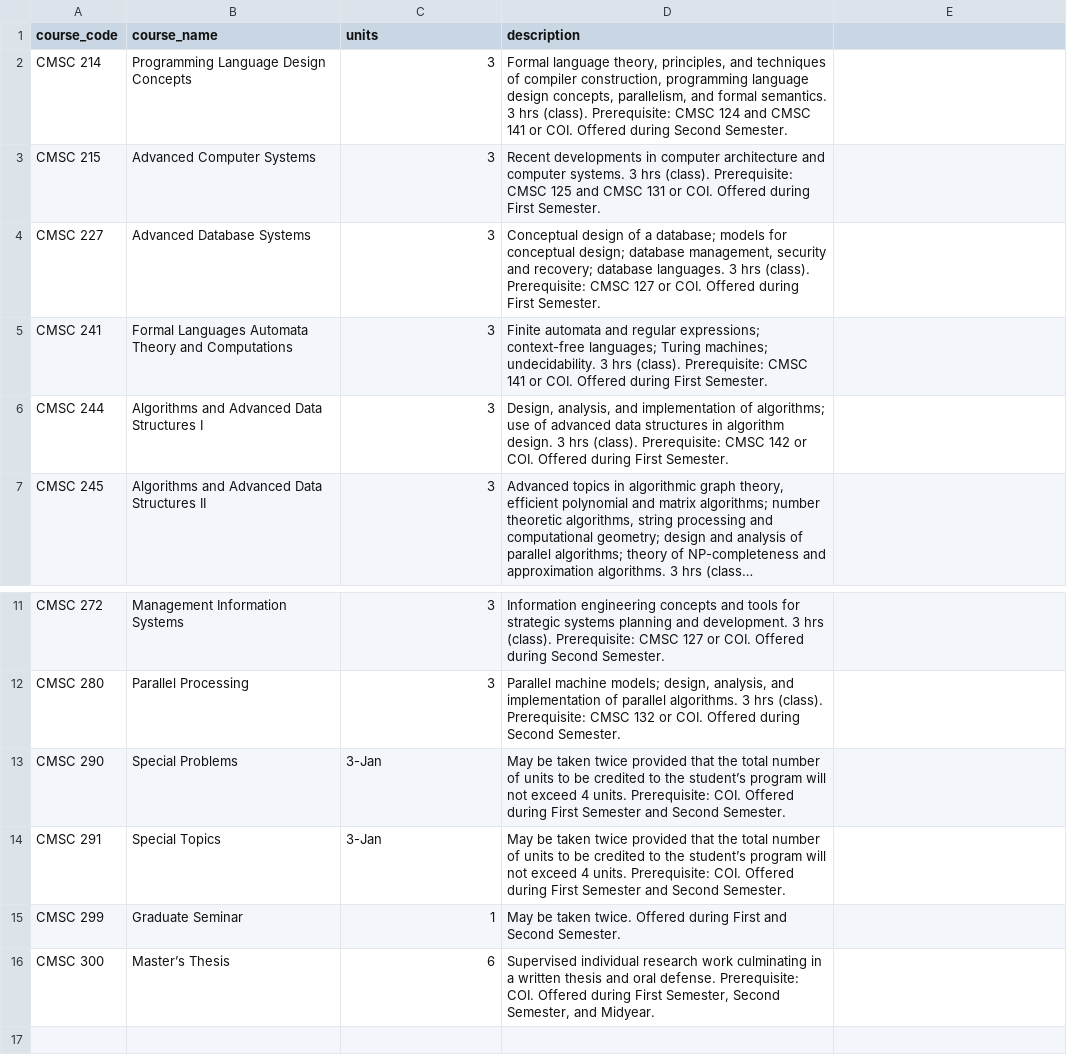
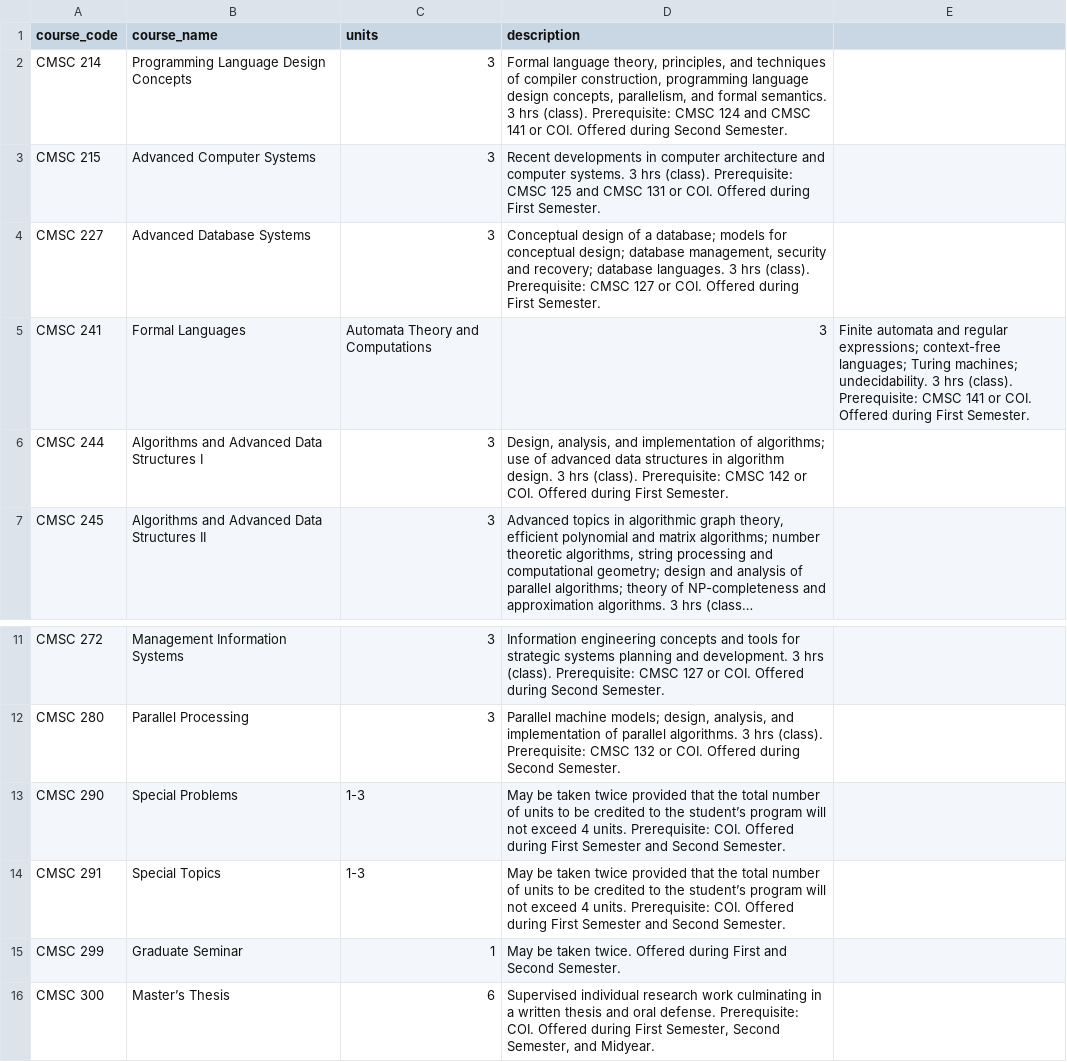
Before and after one commit to Fylows/CMSC22Proj, a CSV file: src/dataset/ics_mscs_courses.csv, drawn as a sheet; only a part is shown, gaps mark what is left out; long unchanged cells end in …; the diff names each change by its address in the sheet, - before the commit and + after, or states it on an @@ line.

```diff
--- a/src/dataset/ics_mscs_courses.csv
+++ b/src/dataset/ics_mscs_courses.csv
-B5 (course_name): Formal Languages Automata Theory and Computations
+B5 (course_name): Formal Languages
-C5 (units): 3
+C5 (units): Automata Theory and Computations
-D5 (description): Finite automata and regular expressions; context-free languages; Turing machines; undecidability. 3 hrs (class). Prerequisite: CMSC 141 or COI. Offered during First Semester.
+D5 (description): 3
-E5: (empty)
+E5: Finite automata and regular expressions; context-free languages; Turing machines; undecidability. 3 hrs (class). Prerequisite: CMSC 141 or COI. Offered during First Semester.
-C13:C14 (units): 3-Jan
+C13:C14 (units): 1-3
```
Also changed, not shown: 4 other files.
